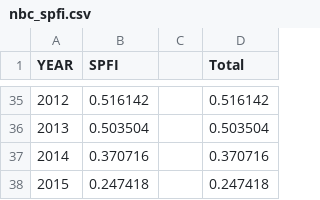
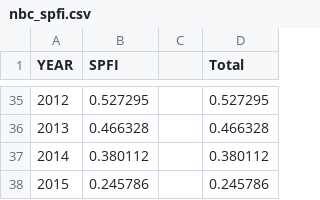
Before and after one commit to CTC-PSC/SPFI-to-FP, a CSV file: Data/nbc_spfi.csv, drawn as a sheet; only a part is shown, gaps mark what is left out; the diff covers the shown part only.

```diff
--- a/Data/nbc_spfi.csv
+++ b/Data/nbc_spfi.csv
@@ -35,4 +35,4 @@ YEAR,SPFI, ,Total
-2012,0.516142, ,0.516142,
-2013,0.503504, ,0.503504,
-2014,0.370716, ,0.370716,
-2015,0.247418, ,0.247418,
+2012,0.527295, ,0.527295,
+2013,0.466328, ,0.466328,
+2014,0.380112, ,0.380112,
+2015,0.245786, ,0.245786,
```
Also changed, not shown: 64 edited cells elsewhere in this file, Data/NBC15LC_CT.CSV, Data/SEAK15LC_4000.CSV, 18 other files.
